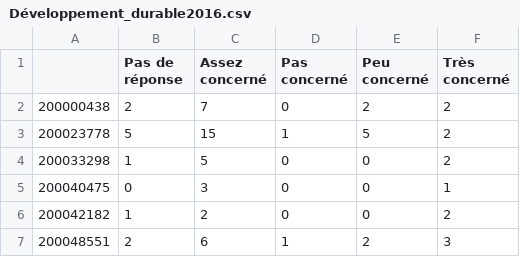
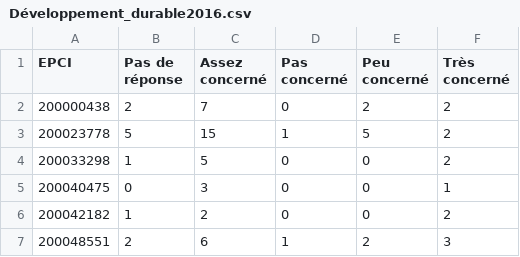
Before and after one commit to mperreir/HyblabDDJ2018, a CSV file: capeb/api/data/Développement_durable2016.csv, drawn as a sheet; only a part is shown; the diff names each change by its address in the sheet, - before the commit and + after, or states it on an @@ line.

Commit message:
change encoding

```diff
--- a/capeb/api/data/Développement_durable2016.csv
+++ b/capeb/api/data/Développement_durable2016.csv
-A1: (empty)
+A1: EPCI
```
